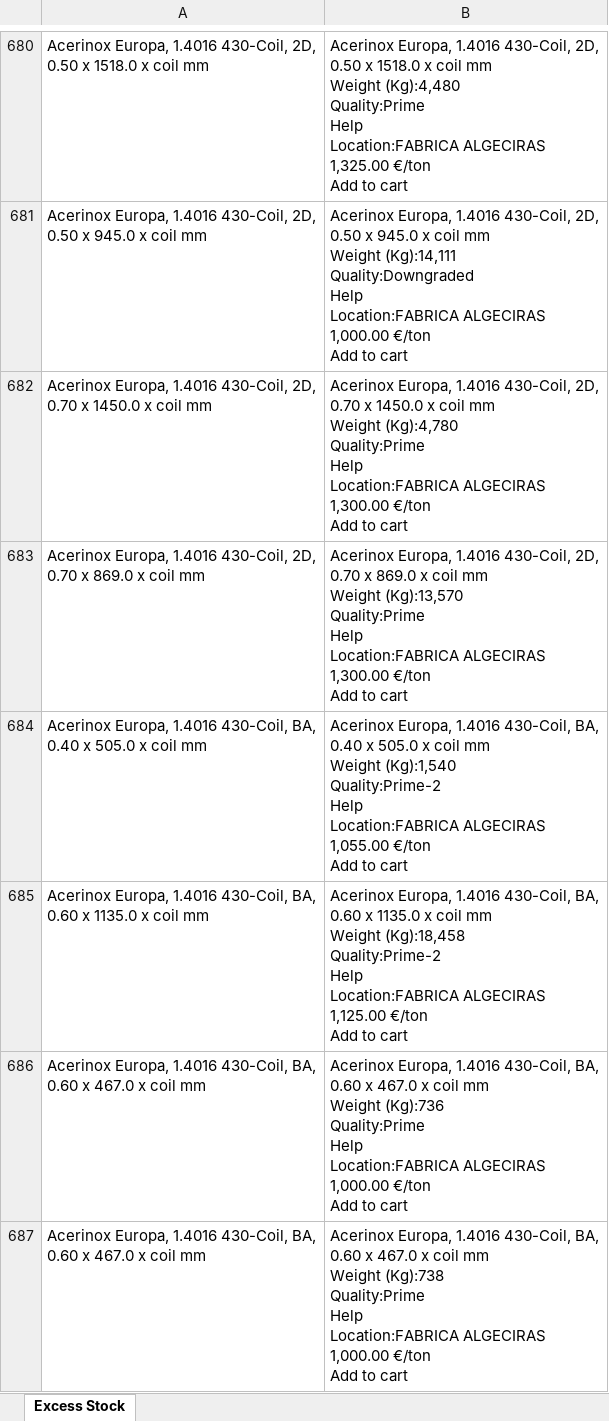
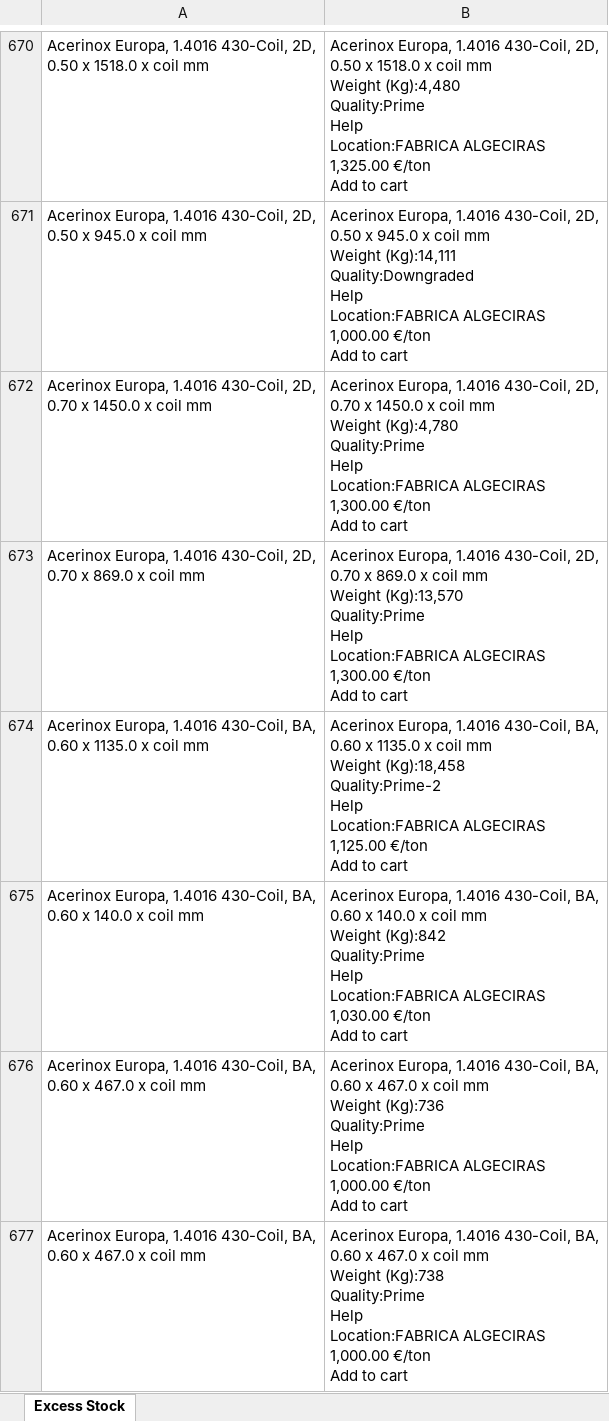
Before and after one commit to Mokax1/inv-scraper, an Excel workbook: scraped_data.xlsx, sheet Excess Stock, drawn as a sheet; only a part is shown, gaps mark what is left out; values as stored, in another font and other column widths than the file's, no borders; removed rows and columns are numbered as before the commit, all else as after; ↵ is a line break in a cell; the diff covers the shown part only; the diff names each change by its address in the sheet, - before the commit and + after, or states it on an @@ line.

```diff
--- a/scraped_data.xlsx (sheet Excess Stock)
+++ b/scraped_data.xlsx (sheet Excess Stock)
-row 684: Acerinox Europa, 1.4016 430-Coil, BA, ↵ 0.40 x 505.0 x coil mm | Acerinox Europa, 1.4016 430-Coil, BA, ↵ 0.40 x 505.0 x coil mm ↵ Weight (Kg):1,540 ↵ Quality:Prime-2 ↵ Help ↵ Location:FABRICA ALGECIRAS ↵ 1,055.00 €/ton ↵ Add to cart
+row 675: Acerinox Europa, 1.4016 430-Coil, BA, ↵ 0.60 x 140.0 x coil mm | Acerinox Europa, 1.4016 430-Coil, BA, ↵ 0.60 x 140.0 x coil mm ↵ Weight (Kg):842 ↵ Quality:Prime ↵ Help ↵ Location:FABRICA ALGECIRAS ↵ 1,030.00 €/ton ↵ Add to cart
```
Also changed, not shown: 2 added rows, 17 removed rows, 43 moved rows and 8 edited cells elsewhere in this sheet, 1 other file.
